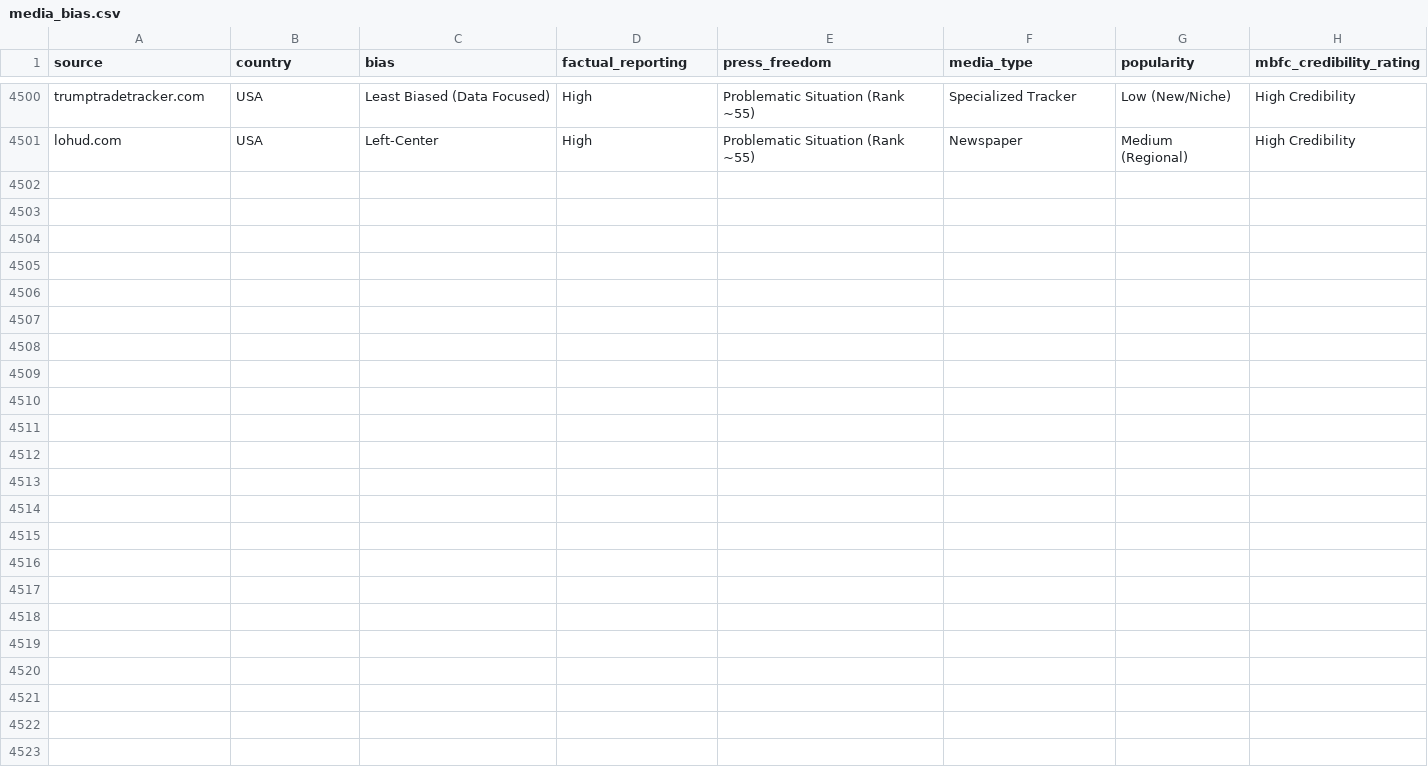
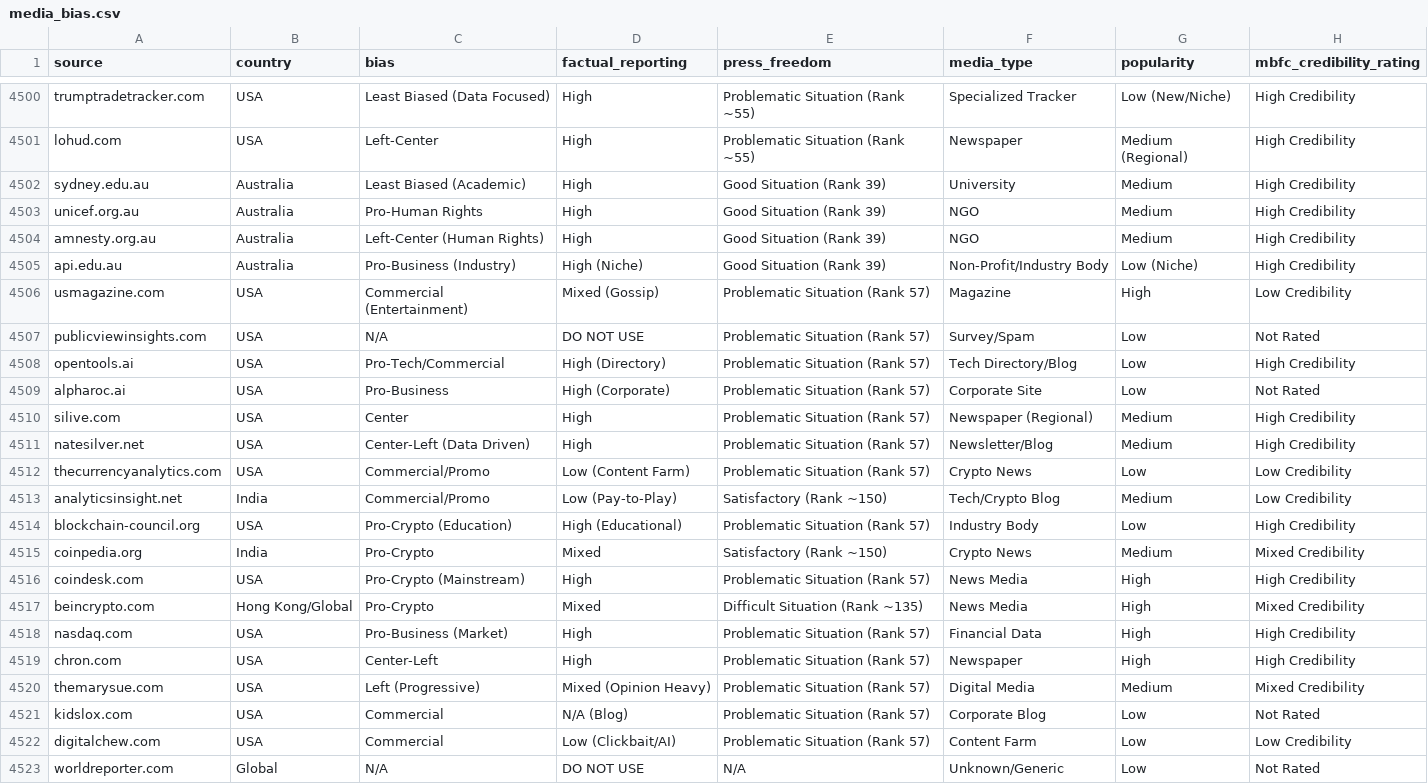
Before and after one commit to ItzCrazyKns/Perplexica, a CSV file: data/bias/media_bias.csv, drawn as a sheet; only a part is shown, gaps mark what is left out; the diff names each change by its address in the sheet, - before the commit and + after, or states it on an @@ line.

```diff
--- a/data/bias/media_bias.csv
+++ b/data/bias/media_bias.csv
+row 4502: sydney.edu.au | Australia | Least Biased (Academic) | High | Good Situation (Rank 39) | University | Medium | High Credibility
+row 4503: unicef.org.au | Australia | Pro-Human Rights | High | Good Situation (Rank 39) | NGO | Medium | High Credibility
+row 4504: amnesty.org.au | Australia | Left-Center (Human Rights) | High | Good Situation (Rank 39) | NGO | Medium | High Credibility
+row 4505: api.edu.au | Australia | Pro-Business (Industry) | High (Niche) | Good Situation (Rank 39) | Non-Profit/Industry Body | Low (Niche) | High Credibility
+row 4506: usmagazine.com | USA | Commercial (Entertainment) | Mixed (Gossip) | Problematic Situation (Rank 57) | Magazine | High | Low Credibility
+row 4507: publicviewinsights.com | USA | N/A | DO NOT USE | Problematic Situation (Rank 57) | Survey/Spam | Low | Not Rated
+row 4508: opentools.ai | USA | Pro-Tech/Commercial | High (Directory) | Problematic Situation (Rank 57) | Tech Directory/Blog | Low | High Credibility
+row 4509: alpharoc.ai | USA | Pro-Business | High (Corporate) | Problematic Situation (Rank 57) | Corporate Site | Low | Not Rated
+row 4510: silive.com | USA | Center | High | Problematic Situation (Rank 57) | Newspaper (Regional) | Medium | High Credibility
+row 4511: natesilver.net | USA | Center-Left (Data Driven) | High | Problematic Situation (Rank 57) | Newsletter/Blog | Medium | High Credibility
+row 4512: thecurrencyanalytics.com | USA | Commercial/Promo | Low (Content Farm) | Problematic Situation (Rank 57) | Crypto News | Low | Low Credibility
+row 4513: analyticsinsight.net | India | Commercial/Promo | Low (Pay-to-Play) | Satisfactory (Rank ~150) | Tech/Crypto Blog | Medium | Low Credibility
+row 4514: blockchain-council.org | USA | Pro-Crypto (Education) | High (Educational) | Problematic Situation (Rank 57) | Industry Body | Low | High Credibility
+row 4515: coinpedia.org | India | Pro-Crypto | Mixed | Satisfactory (Rank ~150) | Crypto News | Medium | Mixed Credibility
+row 4516: coindesk.com | USA | Pro-Crypto (Mainstream) | High | Problematic Situation (Rank 57) | News Media | High | High Credibility
+row 4517: beincrypto.com | Hong Kong/Global | Pro-Crypto | Mixed | Difficult Situation (Rank ~135) | News Media | High | Mixed Credibility
+row 4518: nasdaq.com | USA | Pro-Business (Market) | High | Problematic Situation (Rank 57) | Financial Data | High | High Credibility
+row 4519: chron.com | USA | Center-Left | High | Problematic Situation (Rank 57) | Newspaper | High | High Credibility
+row 4520: themarysue.com | USA | Left (Progressive) | Mixed (Opinion Heavy) | Problematic Situation (Rank 57) | Digital Media | Medium | Mixed Credibility
+row 4521: kidslox.com | USA | Commercial | N/A (Blog) | Problematic Situation (Rank 57) | Corporate Blog | Low | Not Rated
+row 4522: digitalchew.com | USA | Commercial | Low (Clickbait/AI) | Problematic Situation (Rank 57) | Content Farm | Low | Low Credibility
+row 4523: worldreporter.com | Global | N/A | DO NOT USE | N/A | Unknown/Generic | Low | Not Rated
```
Also changed, not shown: 1 other file.
